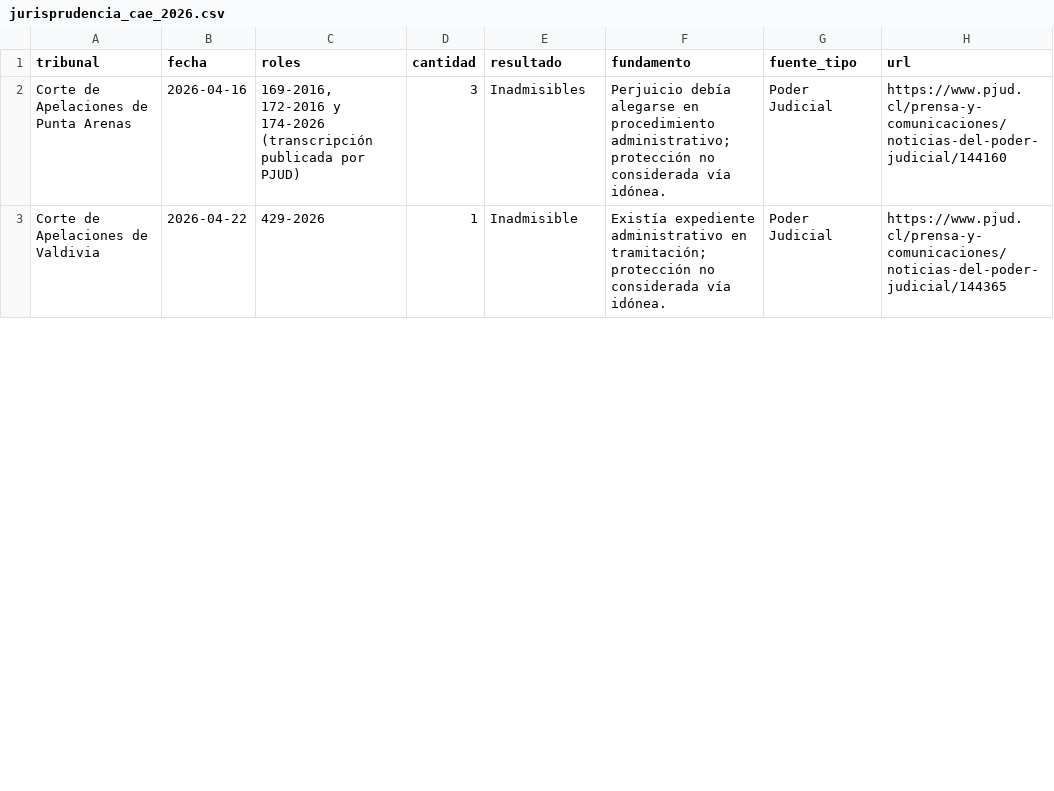
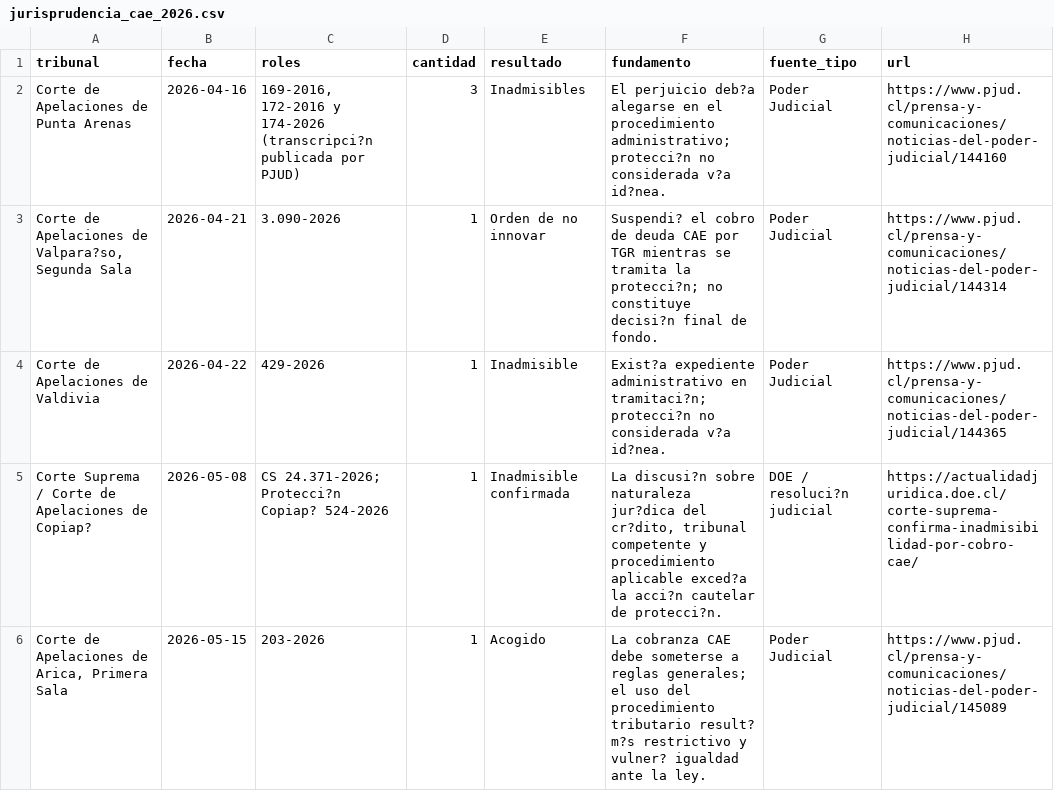
Before and after one commit to deudainjusta/deudainjusta.github.io, a CSV file: descargas/jurisprudencia_cae_2026.csv, drawn as a sheet; only a part is shown; the diff covers the shown part only.

Commit message:
Actualiza jurisprudencia CAE 2026

```diff
--- a/descargas/jurisprudencia_cae_2026.csv
+++ b/descargas/jurisprudencia_cae_2026.csv
@@ -1,3 +1,6 @@
 tribunal,fecha,roles,cantidad,resultado,fundamento,fuente_tipo,url
-"Corte de Apelaciones de Punta Arenas",2026-04-16,"169-2016, 172-2016 y 174-2026 (transcripción publicada por PJUD)",3,Inadmisibles,"Perjuicio debía alegarse en procedimiento administrativo; protección no considerada vía idónea.","Poder Judicial",https://www.pjud.cl/prensa-y-comunicaciones/noticias-del-poder-judicial/144160
-"Corte de Apelaciones de Valdivia",2026-04-22,429-2026,1,Inadmisible,"Existía expediente administrativo en tramitación; protección no considerada vía idónea.","Poder Judicial",https://www.pjud.cl/prensa-y-comunicaciones/noticias-del-poder-judicial/144365
+Corte de Apelaciones de Punta Arenas,2026-04-16,"169-2016, 172-2016 y 174-2026 (transcripci?n publicada por PJUD)",3,Inadmisibles,El perjuicio deb?a alegarse en el procedimiento administrativo; protecci?n no considerada v?a id?nea.,Poder Judicial,https://www.pjud.cl/prensa-y-comunicaciones/noticias-del-poder-judicial/144160
+"Corte de Apelaciones de Valpara?so, Segunda Sala",2026-04-21,3.090-2026,1,Orden de no innovar,Suspendi? el cobro de deuda CAE por TGR mientras se tramita la protecci?n; no constituye decisi?n final de fondo.,Poder Judicial,https://www.pjud.cl/prensa-y-comunicaciones/noticias-del-poder-judicial/144314
+Corte de Apelaciones de Valdivia,2026-04-22,429-2026,1,Inadmisible,Exist?a expediente administrativo en tramitaci?n; protecci?n no considerada v?a id?nea.,Poder Judicial,https://www.pjud.cl/prensa-y-comunicaciones/noticias-del-poder-judicial/144365
+Corte Suprema / Corte de Apelaciones de Copiap?,2026-05-08,CS 24.371-2026; Protecci?n Copiap? 524-2026,1,Inadmisible confirmada,"La discusi?n sobre naturaleza jur?dica del cr?dito, tribunal competente y procedimiento aplicable exced?a la acci?n cautelar de protecci?n.",DOE / resoluci?n judicial,https://actualidadjuridica.doe.cl/corte-suprema-confirma-inadmisibilidad-por-cobro-cae/
+"Corte de Apelaciones de Arica, Primera Sala",2026-05-15,203-2026,1,Acogido,La cobranza CAE debe someterse a reglas generales; el uso del procedimiento tributario result? m?s restrictivo y vulner? igualdad ante la ley.,Poder Judicial,https://www.pjud.cl/prensa-y-comunicaciones/noticias-del-poder-judicial/145089
```
Also changed, not shown: 1 added row and 9 edited cells elsewhere in this file, 4 other files.
